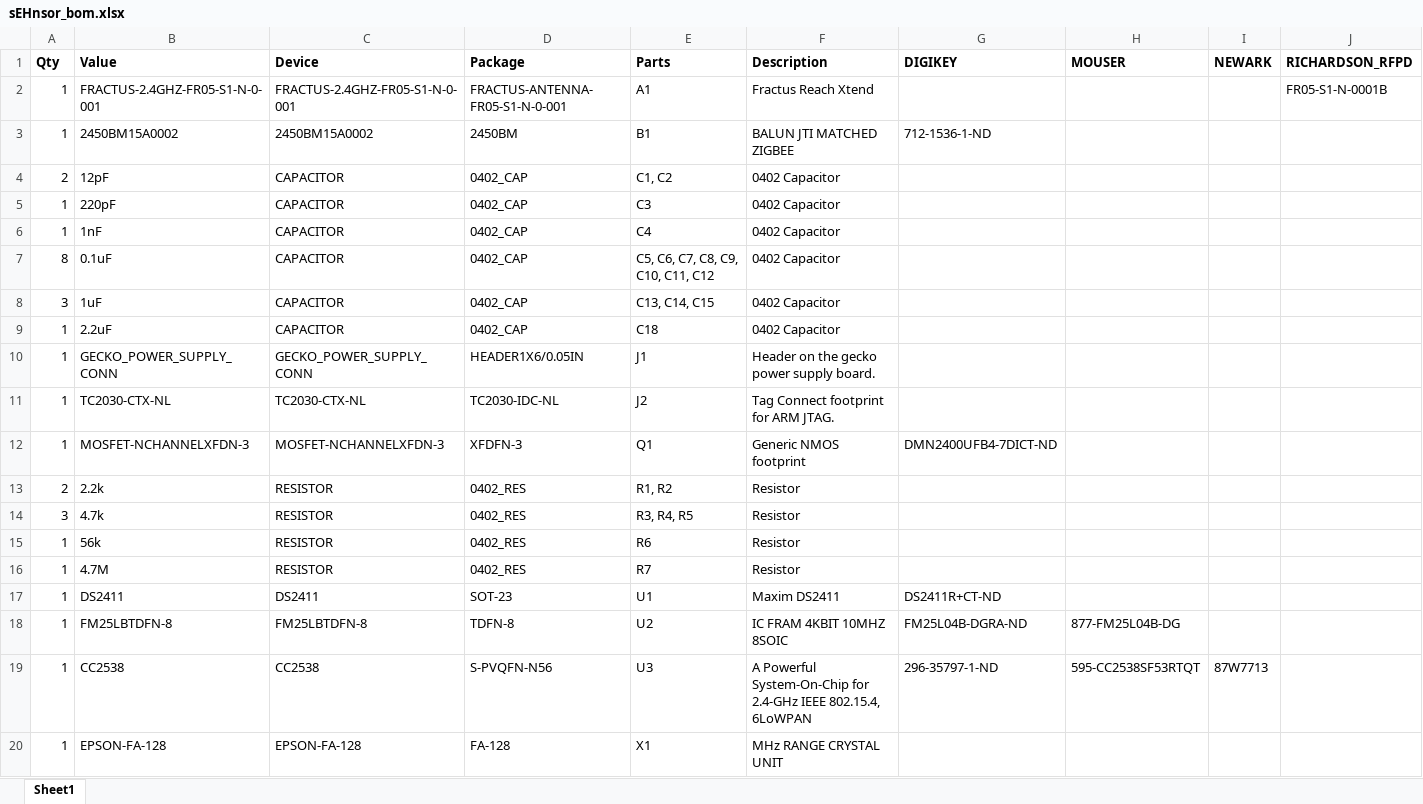
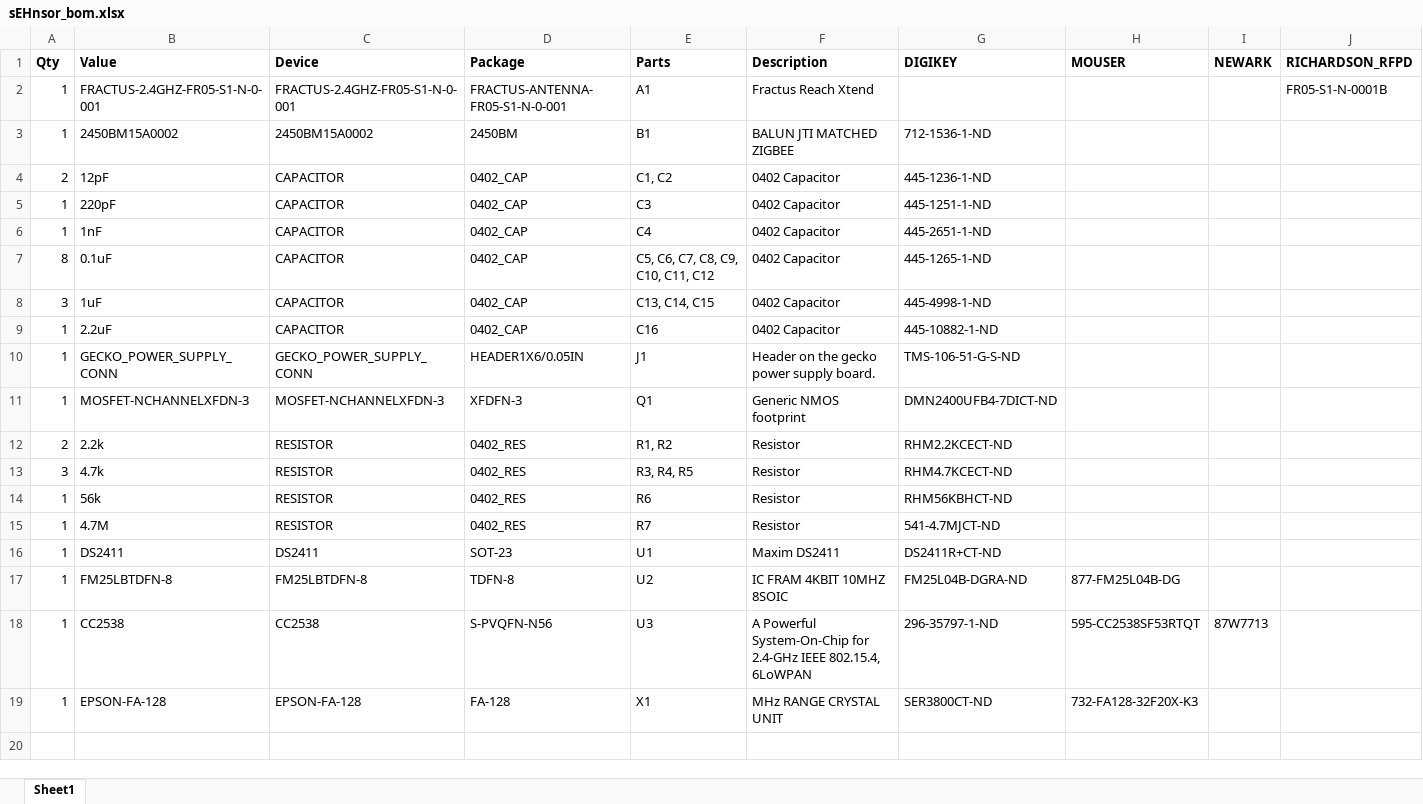
Before and after one commit to lab11/gecko, an Excel workbook: hardware/sEHnsor/rev_a/sEHnsor_bom.xlsx, sheet Sheet1, drawn as a sheet; values as stored, in another font and other column widths than the file's, no borders; removed rows and columns are numbered as before the commit, all else as after; the diff names each change by its address in the sheet, - before the commit and + after, or states it on an @@ line.

Commit message:
shipped sEHnsor

```diff
--- a/hardware/sEHnsor/rev_a/sEHnsor_bom.xlsx (sheet Sheet1)
+++ b/hardware/sEHnsor/rev_a/sEHnsor_bom.xlsx (sheet Sheet1)
-G4 (DIGIKEY): (empty)
+G4 (DIGIKEY): 445-1236-1-ND
-G5 (DIGIKEY): (empty)
+G5 (DIGIKEY): 445-1251-1-ND
-G6 (DIGIKEY): (empty)
+G6 (DIGIKEY): 445-2651-1-ND
-G7 (DIGIKEY): (empty)
+G7 (DIGIKEY): 445-1265-1-ND
-G8 (DIGIKEY): (empty)
+G8 (DIGIKEY): 445-4998-1-ND
-E9 (Parts): C18
+E9 (Parts): C16
-G9 (DIGIKEY): (empty)
+G9 (DIGIKEY): 445-10882-1-ND
-G10 (DIGIKEY): (empty)
+G10 (DIGIKEY): TMS-106-51-G-S-ND
-row 11: 1 | TC2030-CTX-NL | TC2030-CTX-NL | TC2030-IDC-NL | J2 | Tag Connect footprint for ARM JTAG.
-G12 (DIGIKEY): (empty)
+G12 (DIGIKEY): RHM2.2KCECT-ND
-G13 (DIGIKEY): (empty)
+G13 (DIGIKEY): RHM4.7KCECT-ND
-G14 (DIGIKEY): (empty)
+G14 (DIGIKEY): RHM56KBHCT-ND
-G15 (DIGIKEY): (empty)
+G15 (DIGIKEY): 541-4.7MJCT-ND
-G19 (DIGIKEY): (empty)
+G19 (DIGIKEY): SER3800CT-ND
-H19 (MOUSER): (empty)
+H19 (MOUSER): 732-FA128-32F20X-K3
```
Also changed, not shown: 4 other files.
